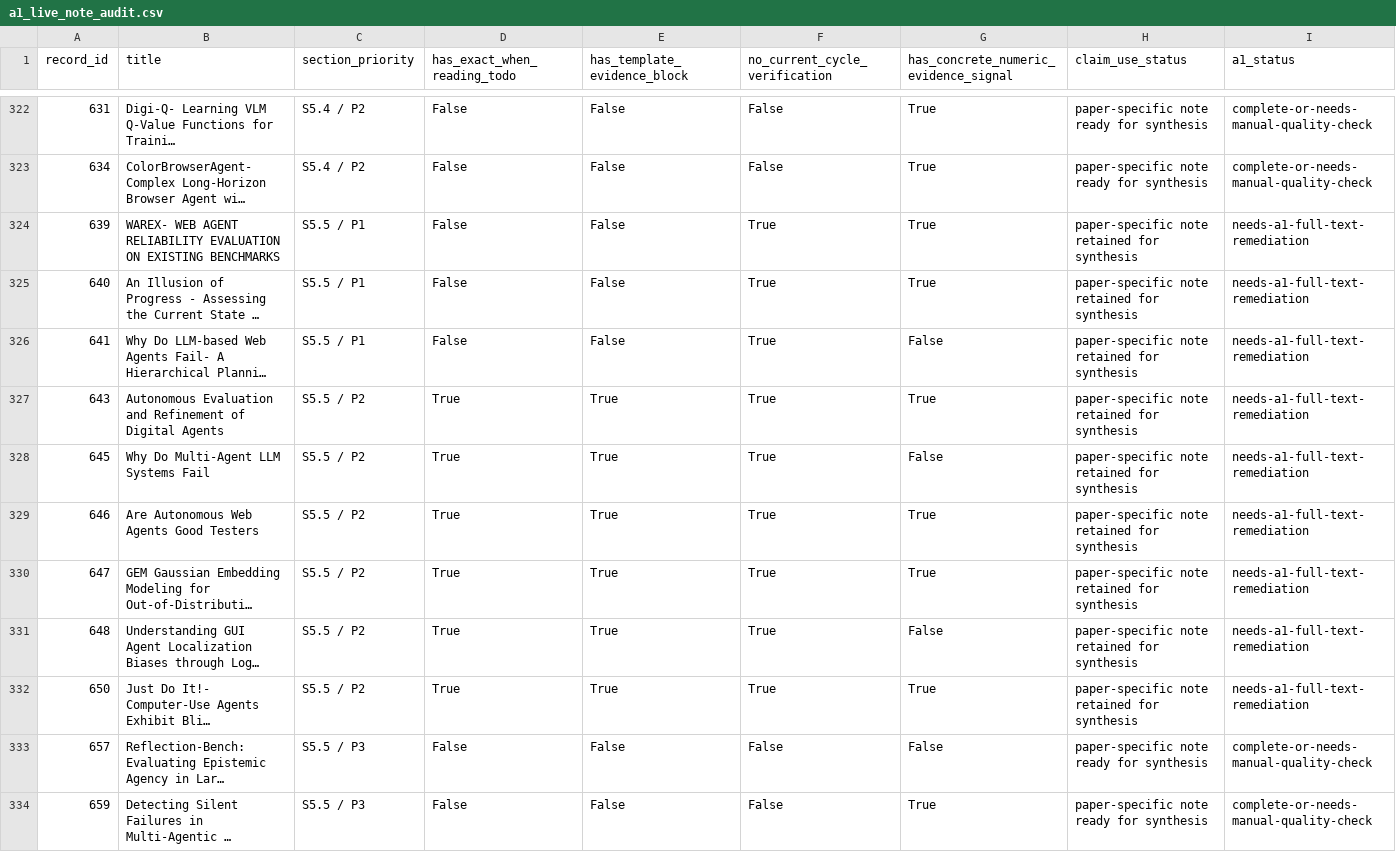
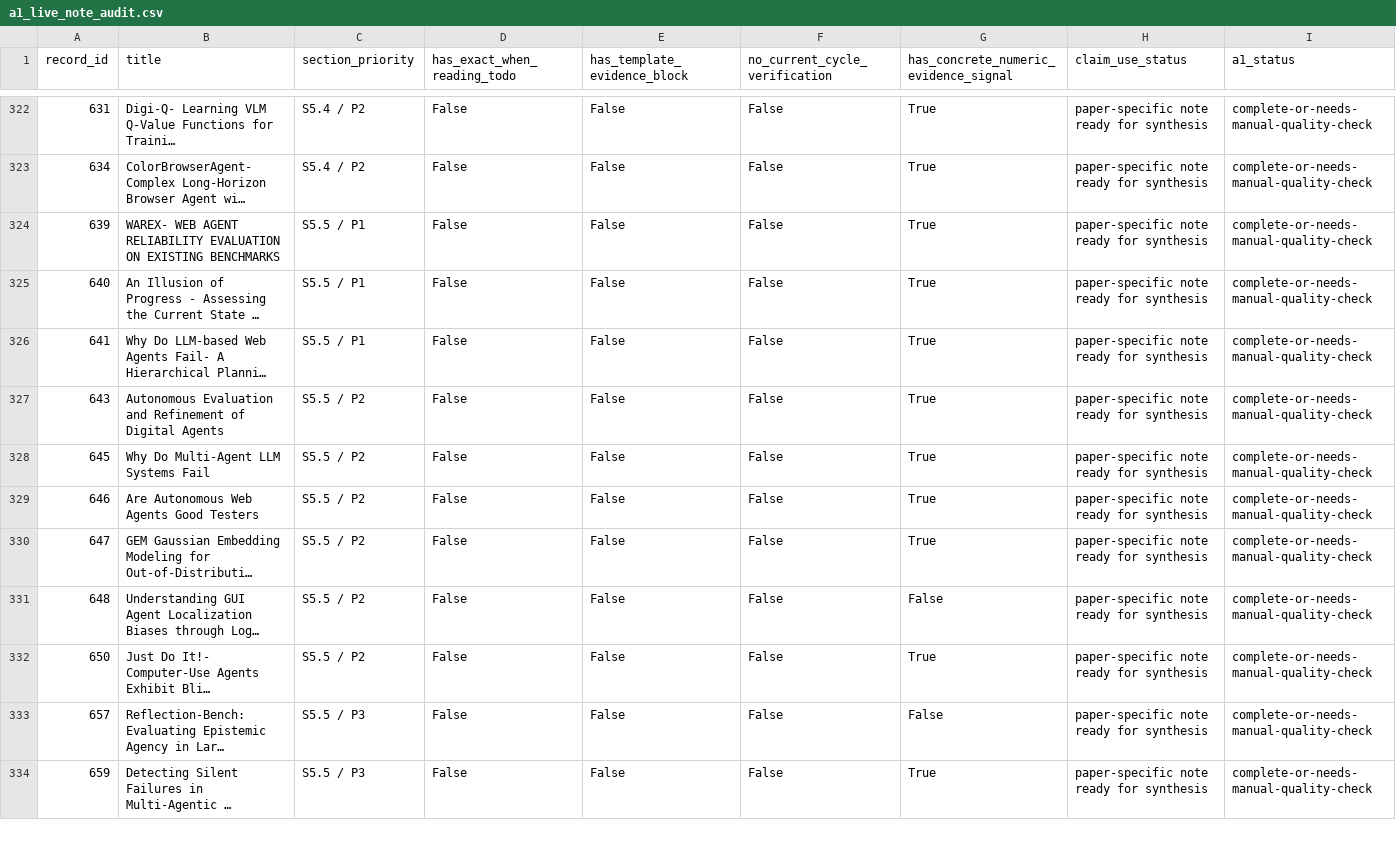
Before and after one commit to khayoubIsmail/llm-web-agents-survey-evidence, a CSV file: data/a1_live_note_audit.csv, drawn as a sheet; only a part is shown, gaps mark what is left out; long unchanged cells end in …; the diff names each change by its address in the sheet, - before the commit and + after, or states it on an @@ line.

```diff
--- a/data/a1_live_note_audit.csv
+++ b/data/a1_live_note_audit.csv
-F324:F332 (no_current_cycle_verification): True
+F324:F332 (no_current_cycle_verification): False
-H324:H332 (claim_use_status): paper-specific note retained for synthesis
+H324:H332 (claim_use_status): paper-specific note ready for synthesis
-I324:I332 (a1_status): needs-a1-full-text-remediation
+I324:I332 (a1_status): complete-or-needs-manual-quality-check
-G326: False
+G326: True
-D327:D332 (has_exact_when_reading_todo): True
+D327:D332 (has_exact_when_reading_todo): False
-E327:E332 (has_template_evidence_block): True
+E327:E332 (has_template_evidence_block): False
-G328: False
+G328: True
```
Also changed, not shown: data/a1_fulltext_rechecks.csv, data/paper_note_audit.csv, 11 other files.
